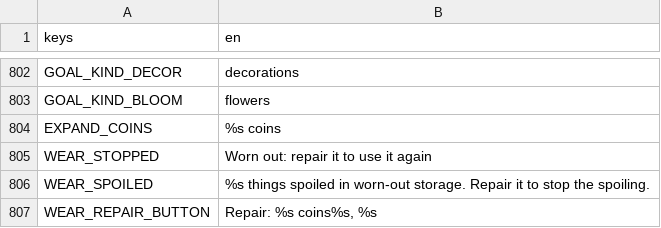
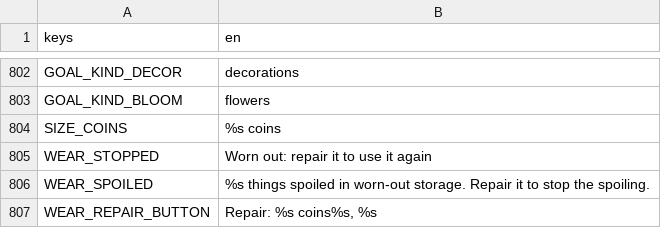
Before and after one commit to aniket-patra-1998/farm-game, a CSV file: locale/strings.csv, drawn as a sheet; only a part is shown, gaps mark what is left out; the diff names each change by its address in the sheet, - before the commit and + after, or states it on an @@ line.

```diff
--- a/locale/strings.csv
+++ b/locale/strings.csv
-A804 (keys): EXPAND_COINS
+A804 (keys): SIZE_COINS
```
Also changed, not shown: 1 other file.
